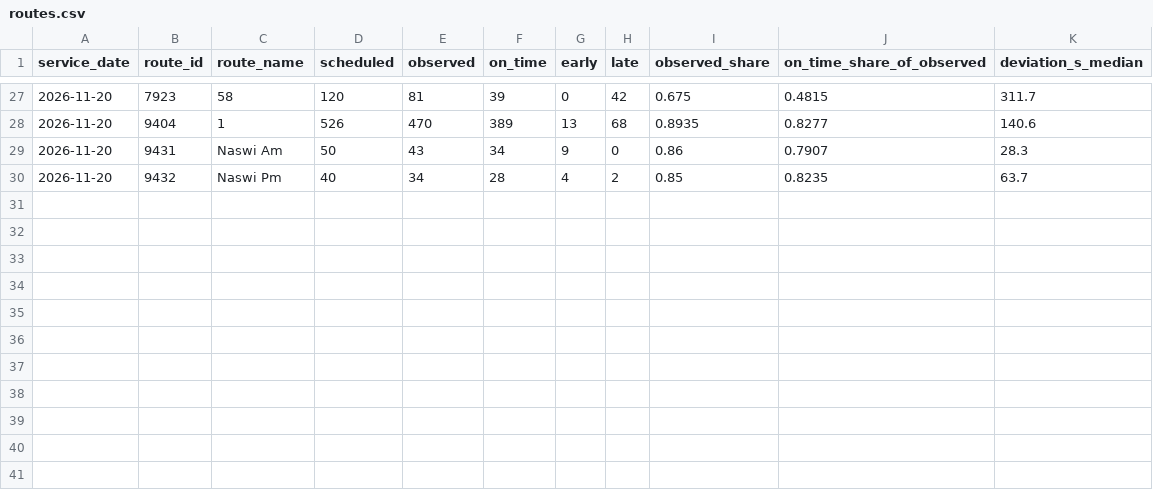
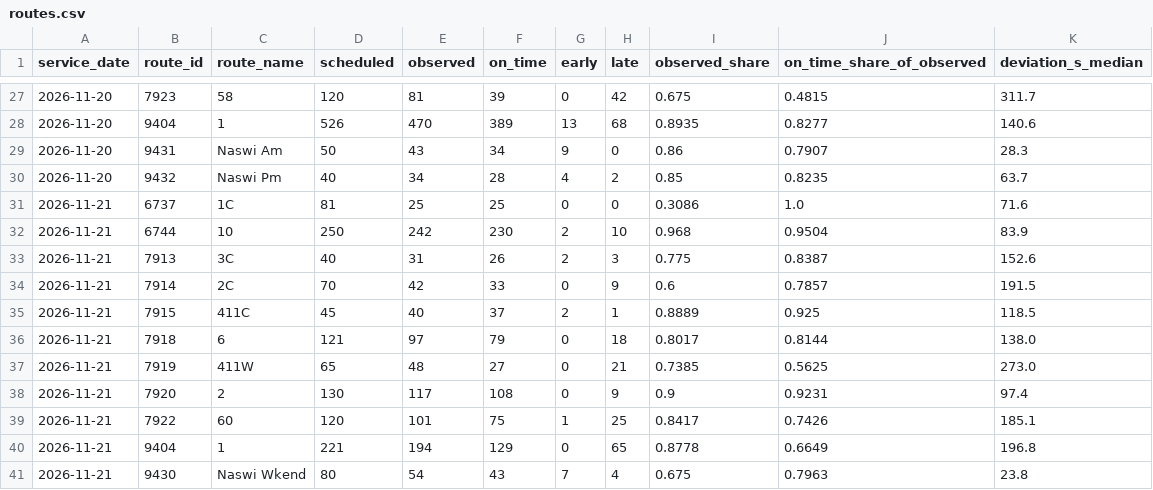
Before and after one commit to dfladagermccullugh-bot/Open-Island-Transit-Data, a CSV file: ontime/routes.csv, drawn as a sheet; only a part is shown, gaps mark what is left out.

```diff
--- a/ontime/routes.csv
+++ b/ontime/routes.csv
@@ -30 +30,12 @@ service_date,route_id,route_name,scheduled,observed,on_time,early,late,observed_
 2026-11-20,9432,Naswi Pm,40,34,28,4,2,0.85,0.8235,63.7
+2026-11-21,6737,1C,81,25,25,0,0,0.3086,1.0,71.6
+2026-11-21,6744,10,250,242,230,2,10,0.968,0.9504,83.9
+2026-11-21,7913,3C,40,31,26,2,3,0.775,0.8387,152.6
+2026-11-21,7914,2C,70,42,33,0,9,0.6,0.7857,191.5
+2026-11-21,7915,411C,45,40,37,2,1,0.8889,0.925,118.5
+2026-11-21,7918,6,121,97,79,0,18,0.8017,0.8144,138.0
+2026-11-21,7919,411W,65,48,27,0,21,0.7385,0.5625,273.0
+2026-11-21,7920,2,130,117,108,0,9,0.9,0.9231,97.4
+2026-11-21,7922,60,120,101,75,1,25,0.8417,0.7426,185.1
+2026-11-21,9404,1,221,194,129,0,65,0.8778,0.6649,196.8
+2026-11-21,9430,Naswi Wkend,80,54,43,7,4,0.675,0.7963,23.8
```
Also changed, not shown: ontime/daily.csv, 3 other files.
